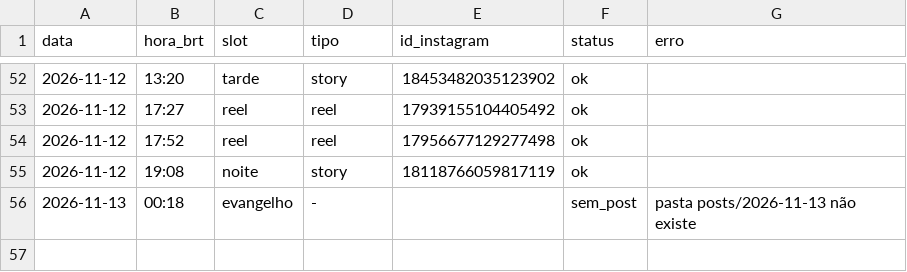
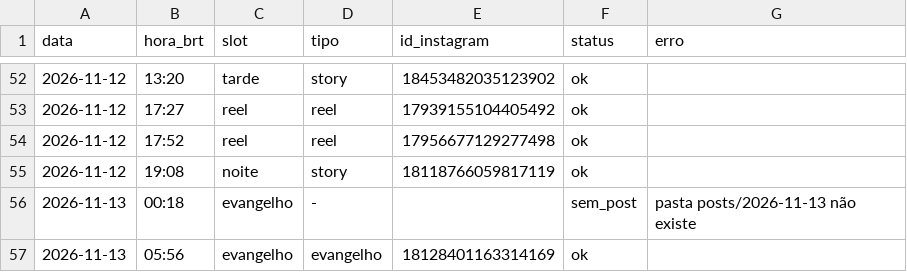
Before and after one commit to pedro-nascimento-line/acta-dei, a CSV file: log/publicacoes.csv, drawn as a sheet; only a part is shown, gaps mark what is left out; the diff names each change by its address in the sheet, - before the commit and + after, or states it on an @@ line.

```diff
--- a/log/publicacoes.csv
+++ b/log/publicacoes.csv
+row 57: 2026-11-13 | 05:56 | evangelho | evangelho | 18128401163314169 | ok
```
Also changed, not shown: 1 other file.
